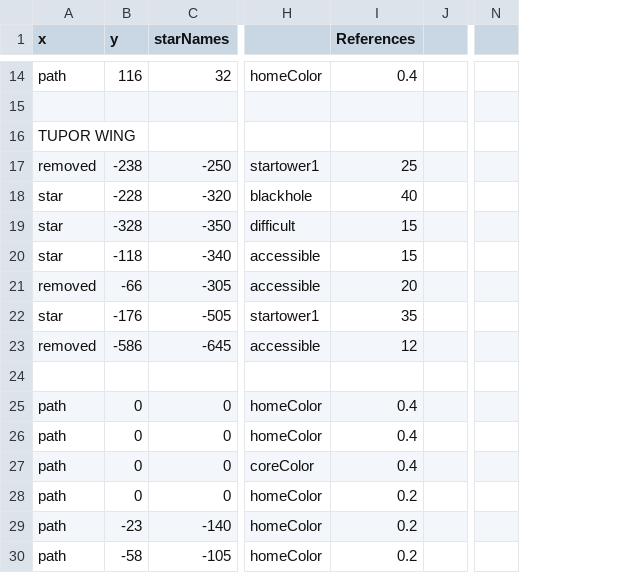
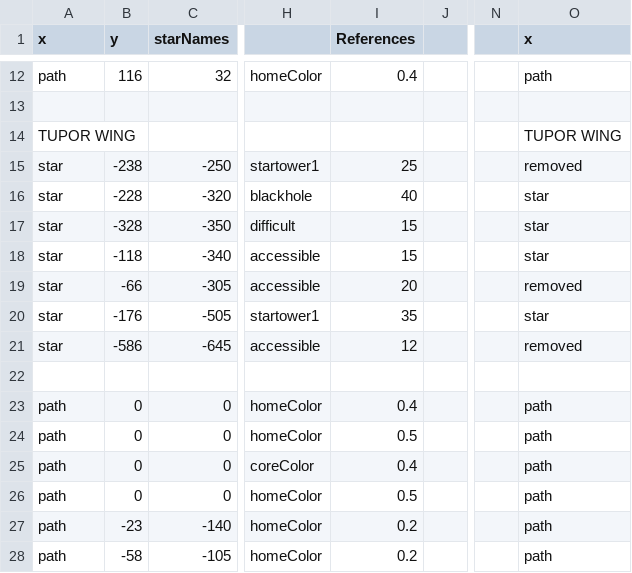
Before and after one commit to prokhorvlg/Unturned-Stones, a CSV file: places.csv, drawn as a sheet; only a part is shown, gaps mark what is left out; addresses are those after the commit; the diff covers the shown part only; the diff names each change by its address in the sheet, - before the commit and + after, or states it on an @@ line.

Commit message:
Map paths business

```diff
--- a/places.csv
+++ b/places.csv
+column O (x), rows 12-28: path |  | TUPOR WING | removed | star | star | star | removed | star | removed |  | path | path | path | path | path | path
-A15 (x): removed
+A15 (x): star
-A19 (x): removed
+A19 (x): star
-A21 (x): removed
+A21 (x): star
-I24 (References): 0.4
+I24 (References): 0.5
-I26 (References): 0.2
+I26 (References): 0.5
```
Also changed, not shown: 11 added rows, 2 removed rows and 26 edited cells elsewhere in this file, 6 other files.
